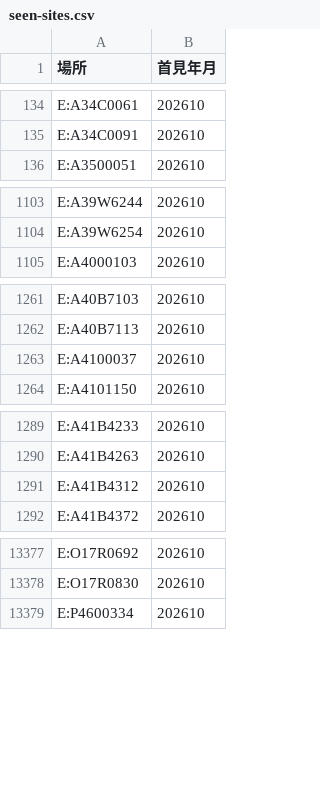
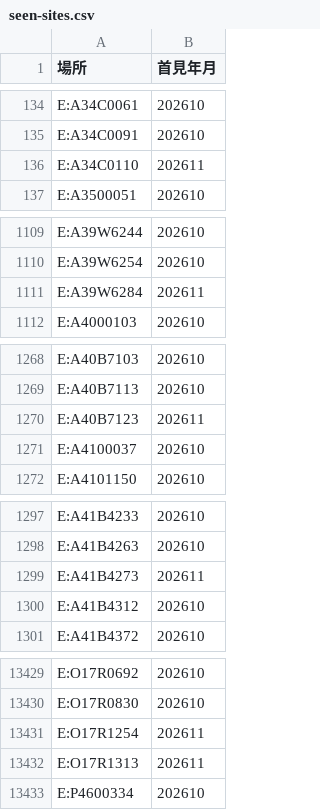
Before and after one commit to Andy-Zhang-22/chailease-work, a CSV file: leads/industry/seen-sites.csv, drawn as a sheet; only a part is shown, gaps mark what is left out; the diff covers the shown part only; the diff names each change by its address in the sheet, - before the commit and + after, or states it on an @@ line.

```diff
--- a/leads/industry/seen-sites.csv
+++ b/leads/industry/seen-sites.csv
+row 136: E:A34C0110 | 202611
+row 1111: E:A39W6284 | 202611
+row 1270: E:A40B7123 | 202611
+row 1299: E:A41B4273 | 202611
+row 13431: E:O17R1254 | 202611
+row 13432: E:O17R1313 | 202611
```
Also changed, not shown: 52 added rows elsewhere in this file, leads/industry/seen.csv, 3 other files.
